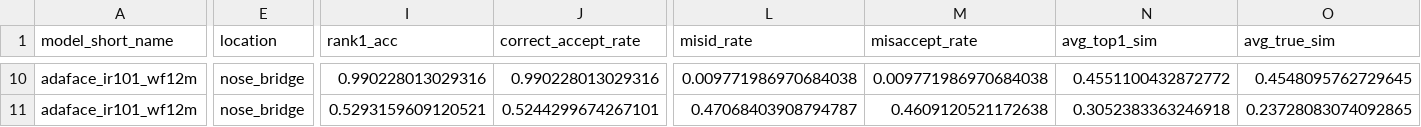
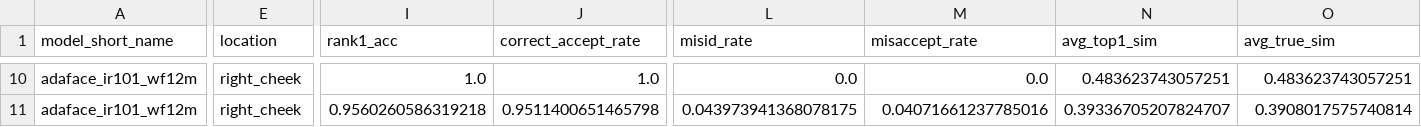
Before and after one commit to lemonpesto/SafeAI-final-project, a CSV file: output/exp04_size_ablation_color_lfw/adaface_ir101_wf12m/04_size_ablation_summary_20260615_092802.csv, drawn as a sheet; only a part is shown, gaps mark what is left out; the diff covers the shown part only; the diff names each change by its address in the sheet, - before the commit and + after, or states it on an @@ line.

```diff
--- a/output/exp04_size_ablation_color_lfw/adaface_ir101_wf12m/04_size_ablation_summary_20260615_092802.csv
+++ b/output/exp04_size_ablation_color_lfw/adaface_ir101_wf12m/04_size_ablation_summary_20260615_092802.csv
-E10:E11 (location): nose_bridge
+E10:E11 (location): right_cheek
-I10 (rank1_acc): 0.990228013029316
+I10 (rank1_acc): 1.0
-J10 (correct_accept_rate): 0.990228013029316
+J10 (correct_accept_rate): 1.0
-L10 (misid_rate): 0.009771986970684038
+L10 (misid_rate): 0.0
-M10 (misaccept_rate): 0.009771986970684038
+M10 (misaccept_rate): 0.0
-N10 (avg_top1_sim): 0.4551100432872772
+N10 (avg_top1_sim): 0.483623743057251
-O10 (avg_true_sim): 0.4548095762729645
+O10 (avg_true_sim): 0.483623743057251
-I11 (rank1_acc): 0.5293159609120521
+I11 (rank1_acc): 0.9560260586319218
-J11 (correct_accept_rate): 0.5244299674267101
+J11 (correct_accept_rate): 0.9511400651465798
-L11 (misid_rate): 0.47068403908794787
+L11 (misid_rate): 0.043973941368078175
-M11 (misaccept_rate): 0.4609120521172638
+M11 (misaccept_rate): 0.04071661237785016
-N11 (avg_top1_sim): 0.3052383363246918
+N11 (avg_top1_sim): 0.39336705207824707
-O11 (avg_true_sim): 0.23728083074092865
+O11 (avg_true_sim): 0.3908017575740814
```
Also changed, not shown: 70 edited cells elsewhere in this file, output/exp04_size_ablation_color_lfw/adaface_ir101_wf12m/04_size_ablation_summary_intermediate_20260615_092802.csv, output/exp04_size_ablation_color_lfw/adaface_ir101_wf12m/details/04_size_0p20_adversarial_mascot_sticker_detail_20260615_092802.csv, 28 other files.
